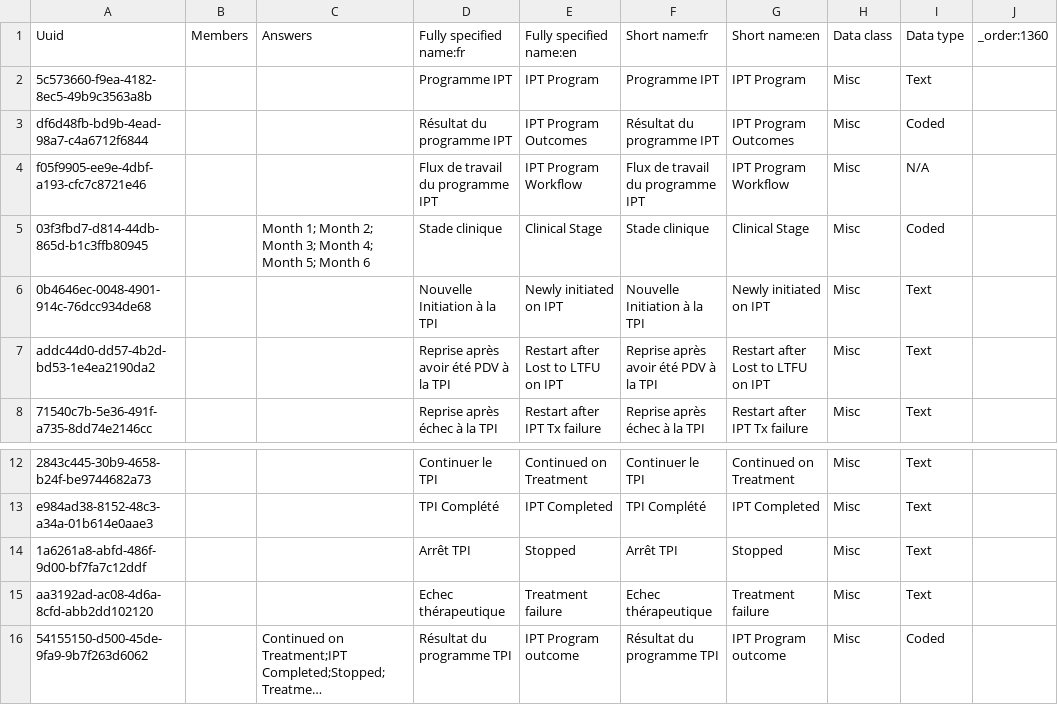
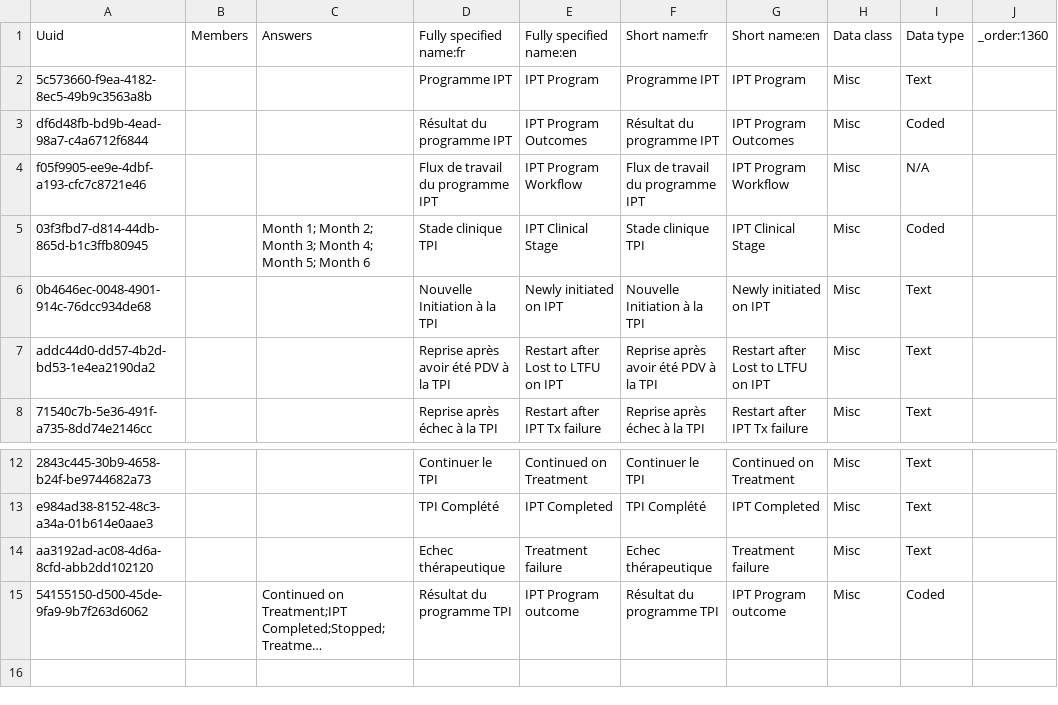
Before and after one commit to jembi/cameroon-bahmni-config, a CSV file: metadata/configuration/concepts/1360_IPT_program.csv, drawn as a sheet; only a part is shown, gaps mark what is left out; long unchanged cells end in …; the diff names each change by its address in the sheet, - before the commit and + after, or states it on an @@ line.

Commit message:
Com 1278 (#652)
* new lab tests

* ANC changes and added few pannels and tests to sample types so that they appear in openelis

* adding lab tests to correct sample types

* Adding a new INH form and program

* add french translation to IPT status and Preventive treatment of MDR-TB

* translation for clinical stage

* change clinical stage to IPT clinical stage and also remove a concept that already exists (stopped)

---------

Co-authored-by: mahaomolise92 <nahaomolise92@gmail.com>

```diff
--- a/metadata/configuration/concepts/1360_IPT_program.csv
+++ b/metadata/configuration/concepts/1360_IPT_program.csv
-D5: Stade clinique
+D5: Stade clinique TPI
-E5: Clinical Stage
+E5: IPT Clinical Stage
-F5: Stade clinique
+F5: Stade clinique TPI
-G5: Clinical Stage
+G5: IPT Clinical Stage
-row 14: 1a6261a8-abfd-486f-9d00-bf7fa7c12ddf |  |  | Arrêt TPI | Stopped | Arrêt TPI | Stopped | Misc | Text
```
